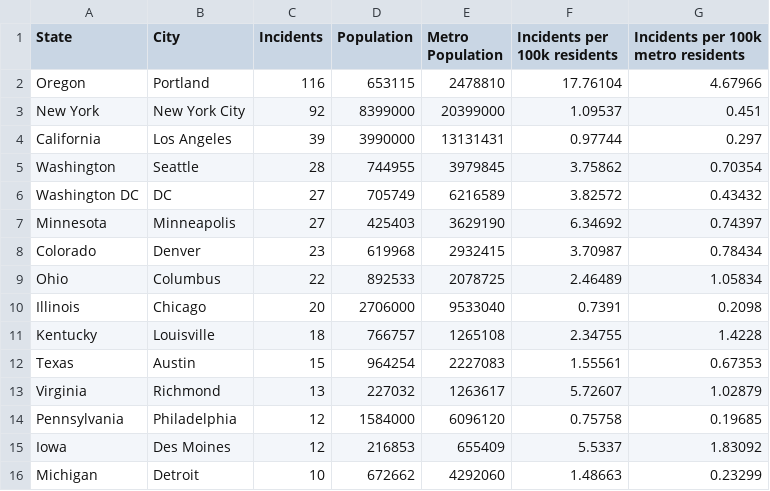
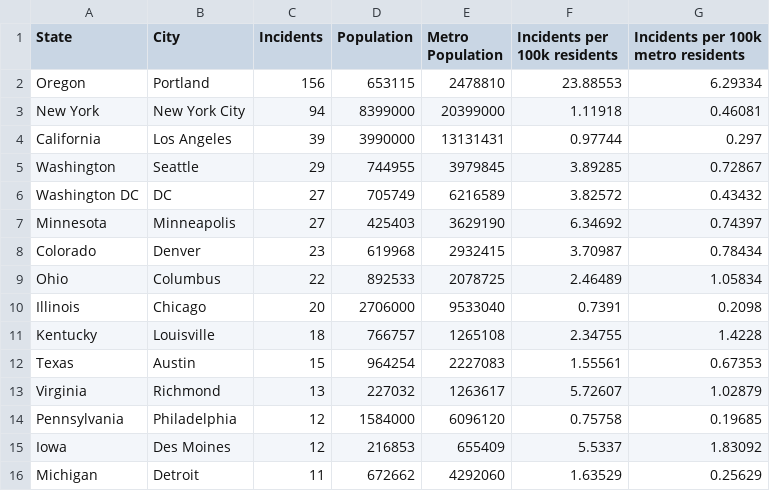
Before and after one commit to emarcey/pb2020-analysis, a CSV file: incidents_per_100k_min_10_incidents_min_100000_pop.csv, drawn as a sheet.

```diff
--- a/incidents_per_100k_min_10_incidents_min_100000_pop.csv
+++ b/incidents_per_100k_min_10_incidents_min_100000_pop.csv
@@ -1,6 +1,6 @@
 State,City,Incidents,Population,Metro Population,Incidents per 100k residents,Incidents per 100k metro residents
-Oregon,Portland,116,653115,2478810,17.76104,4.67966
-New York,New York City,92,8399000,20399000,1.09537,0.451
+Oregon,Portland,156,653115,2478810,23.88553,6.29334
+New York,New York City,94,8399000,20399000,1.11918,0.46081
 California,Los Angeles,39,3990000,13131431,0.97744,0.297
-Washington,Seattle,28,744955,3979845,3.75862,0.70354
+Washington,Seattle,29,744955,3979845,3.89285,0.72867
 Washington DC,DC,27,705749,6216589,3.82572,0.43432
@@ -15,2 +15,2 @@ Pennsylvania,Philadelphia,12,1584000,6096120,0.75758,0.19685
 Iowa,Des Moines,12,216853,655409,5.5337,1.83092
-Michigan,Detroit,10,672662,4292060,1.48663,0.23299
+Michigan,Detroit,11,672662,4292060,1.63529,0.25629
```
Also changed, not shown: 2 other files.
